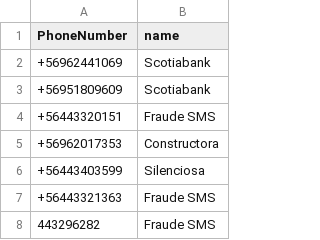
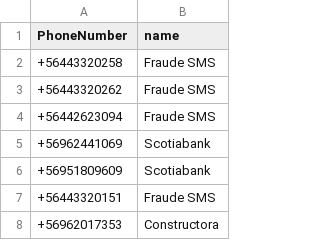
Before and after one commit to racuna/SpamChile, a CSV file: ChileSpam.csv, drawn as a sheet; only a part is shown; the shorter side is filled out with more unchanged rows.

Commit message:
Fraude SMS
fraude SMS

```diff
--- a/ChileSpam.csv
+++ b/ChileSpam.csv
@@ -1,2 +1,5 @@
 PhoneNumber,name
++56443320258,Fraude SMS
++56443320262,Fraude SMS
++56442623094,Fraude SMS
 +56962441069,Scotiabank
```
